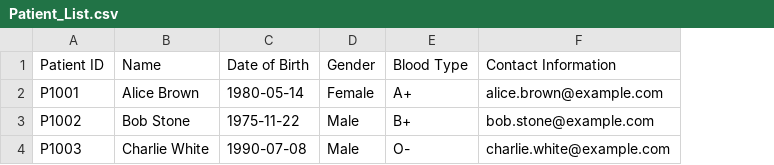
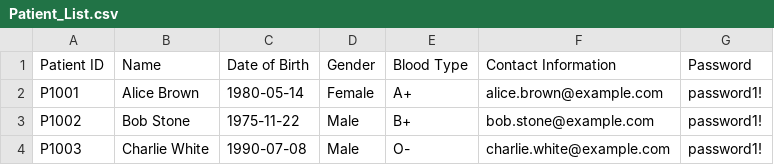
Before and after one commit to shaoyangchin/Hospital-Management-System-HMS, a CSV file: data/Patient_List.csv, drawn as a sheet; the diff names each change by its address in the sheet, - before the commit and + after, or states it on an @@ line.

Commit message:
fixed  stuff and added default password, added reference files

```diff
--- a/data/Patient_List.csv
+++ b/data/Patient_List.csv
+column G (Password), rows 2-4: all password1!
```
Also changed, not shown: 9 other files.
